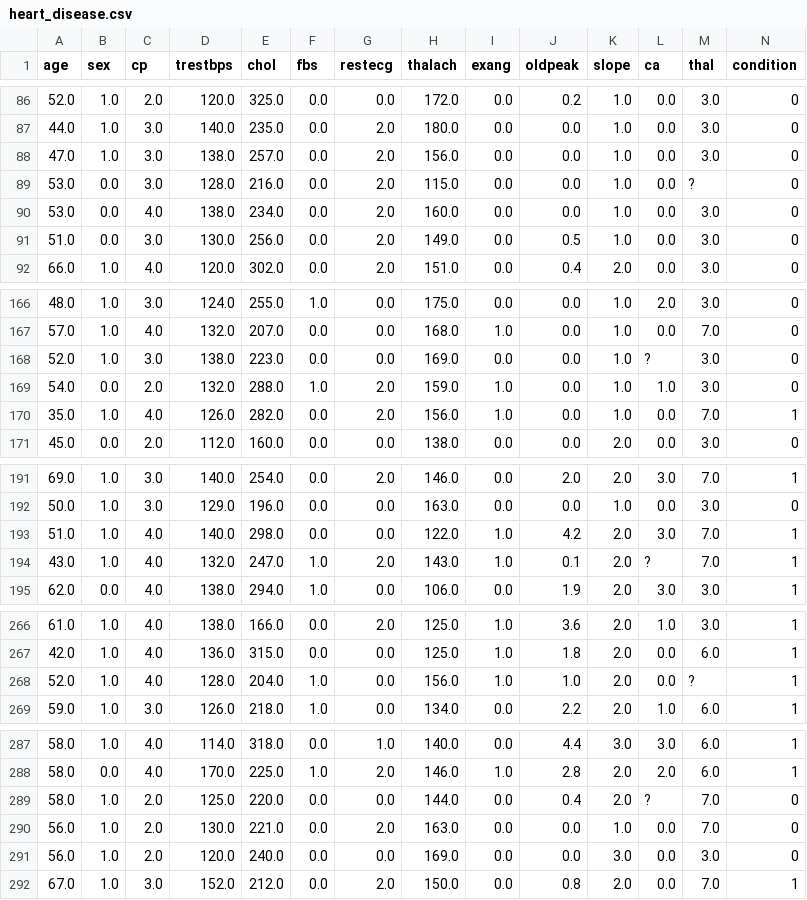
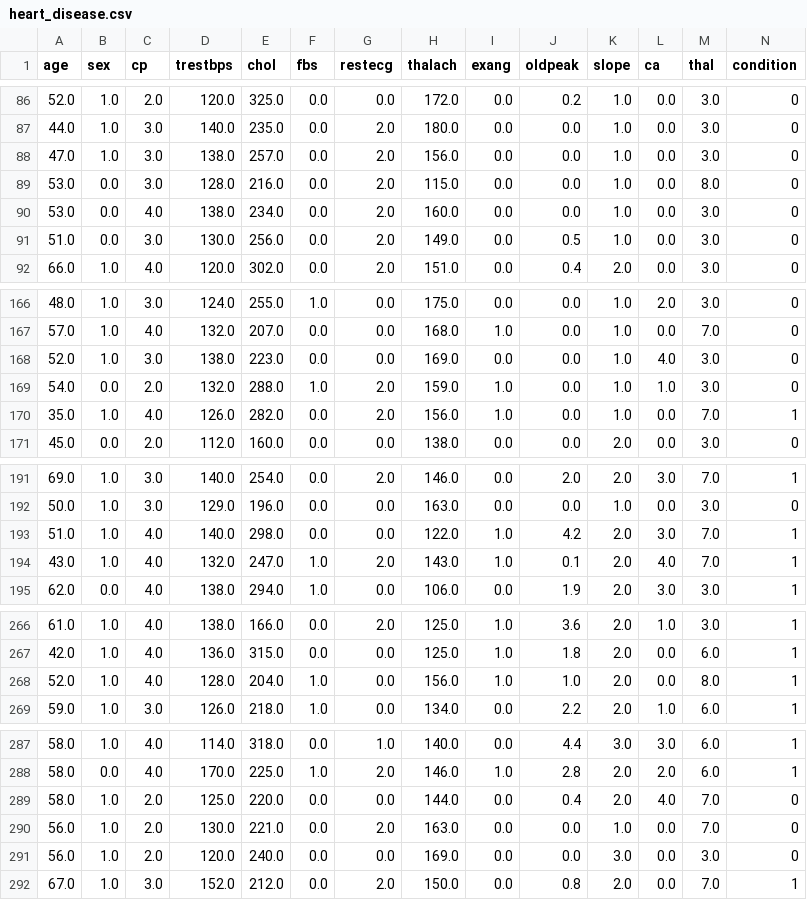
Before and after one commit to tabsa/ML_in_Production, a CSV file: Docker_tutorial/data/heart_disease.csv, drawn as a sheet; only a part is shown, gaps mark what is left out; the diff covers the shown part only.

Commit message:
Preprocess data for removing non numerical features

```diff
--- a/Docker_tutorial/data/heart_disease.csv
+++ b/Docker_tutorial/data/heart_disease.csv
@@ -88,3 +88,3 @@ age,sex,cp,trestbps,chol,fbs,restecg,thalach,exang,oldpeak,slope,ca,thal,conditi
 47.0,1.0,3.0,138.0,257.0,0.0,2.0,156.0,0.0,0.0,1.0,0.0,3.0,0
-53.0,0.0,3.0,128.0,216.0,0.0,2.0,115.0,0.0,0.0,1.0,0.0,?,0
+53.0,0.0,3.0,128.0,216.0,0.0,2.0,115.0,0.0,0.0,1.0,0.0,8.0,0
 53.0,0.0,4.0,138.0,234.0,0.0,2.0,160.0,0.0,0.0,1.0,0.0,3.0,0
@@ -167,3 +167,3 @@ age,sex,cp,trestbps,chol,fbs,restecg,thalach,exang,oldpeak,slope,ca,thal,conditi
 57.0,1.0,4.0,132.0,207.0,0.0,0.0,168.0,1.0,0.0,1.0,0.0,7.0,0
-52.0,1.0,3.0,138.0,223.0,0.0,0.0,169.0,0.0,0.0,1.0,?,3.0,0
+52.0,1.0,3.0,138.0,223.0,0.0,0.0,169.0,0.0,0.0,1.0,4.0,3.0,0
 54.0,0.0,2.0,132.0,288.0,1.0,2.0,159.0,1.0,0.0,1.0,1.0,3.0,0
@@ -193,3 +193,3 @@ age,sex,cp,trestbps,chol,fbs,restecg,thalach,exang,oldpeak,slope,ca,thal,conditi
 51.0,1.0,4.0,140.0,298.0,0.0,0.0,122.0,1.0,4.2,2.0,3.0,7.0,1
-43.0,1.0,4.0,132.0,247.0,1.0,2.0,143.0,1.0,0.1,2.0,?,7.0,1
+43.0,1.0,4.0,132.0,247.0,1.0,2.0,143.0,1.0,0.1,2.0,4.0,7.0,1
 62.0,0.0,4.0,138.0,294.0,1.0,0.0,106.0,0.0,1.9,2.0,3.0,3.0,1
@@ -267,3 +267,3 @@ age,sex,cp,trestbps,chol,fbs,restecg,thalach,exang,oldpeak,slope,ca,thal,conditi
 42.0,1.0,4.0,136.0,315.0,0.0,0.0,125.0,1.0,1.8,2.0,0.0,6.0,1
-52.0,1.0,4.0,128.0,204.0,1.0,0.0,156.0,1.0,1.0,2.0,0.0,?,1
+52.0,1.0,4.0,128.0,204.0,1.0,0.0,156.0,1.0,1.0,2.0,0.0,8.0,1
 59.0,1.0,3.0,126.0,218.0,1.0,0.0,134.0,0.0,2.2,2.0,1.0,6.0,1
@@ -288,3 +288,3 @@ age,sex,cp,trestbps,chol,fbs,restecg,thalach,exang,oldpeak,slope,ca,thal,conditi
 58.0,0.0,4.0,170.0,225.0,1.0,2.0,146.0,1.0,2.8,2.0,2.0,6.0,1
-58.0,1.0,2.0,125.0,220.0,0.0,0.0,144.0,0.0,0.4,2.0,?,7.0,0
+58.0,1.0,2.0,125.0,220.0,0.0,0.0,144.0,0.0,0.4,2.0,4.0,7.0,0
 56.0,1.0,2.0,130.0,221.0,0.0,2.0,163.0,0.0,0.0,1.0,0.0,7.0,0
```
Also changed, not shown: 1 edited cell elsewhere in this file, 1 other file.
